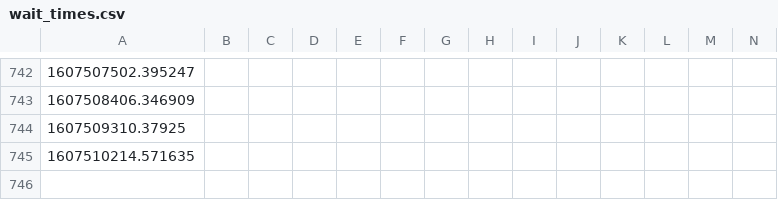
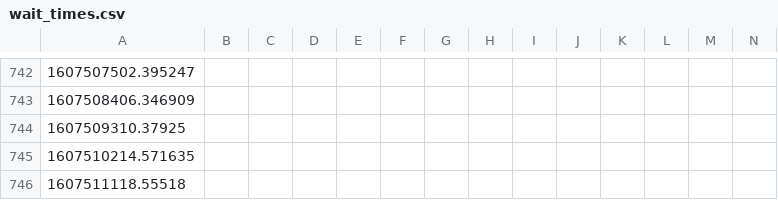
Before and after one commit to juliennelachance/CoVID_Wait_Times_NYC, a CSV file: wait_times.csv, drawn as a sheet; only a part is shown, gaps mark what is left out; rows hold the shown columns only; the diff names each change by its address in the sheet, - before the commit and + after, or states it on an @@ line.

Commit message:
auto commit

```diff
--- a/wait_times.csv
+++ b/wait_times.csv
+row 746: 1607511118.55518
```
